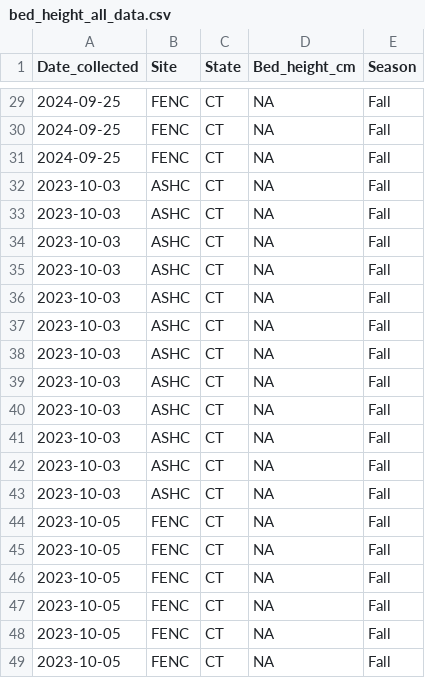
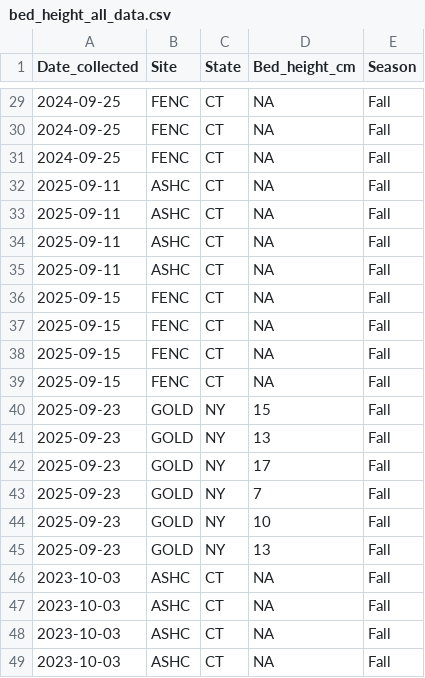
Before and after one commit to NEFSC/EAD-ASEB_EPA_LISS_Disease_Surveillance, a CSV file: Master_files/bed_height_all_data.csv, drawn as a sheet; only a part is shown, gaps mark what is left out; the shorter side is filled out with more unchanged rows.

```diff
--- a/Master_files/bed_height_all_data.csv
+++ b/Master_files/bed_height_all_data.csv
@@ -31,2 +31,16 @@
 2024-09-25,"FENC","CT",NA,"Fall"
+2025-09-11,"ASHC","CT",NA,"Fall"
+2025-09-11,"ASHC","CT",NA,"Fall"
+2025-09-11,"ASHC","CT",NA,"Fall"
+2025-09-11,"ASHC","CT",NA,"Fall"
+2025-09-15,"FENC","CT",NA,"Fall"
+2025-09-15,"FENC","CT",NA,"Fall"
+2025-09-15,"FENC","CT",NA,"Fall"
+2025-09-15,"FENC","CT",NA,"Fall"
+2025-09-23,"GOLD","NY",15,"Fall"
+2025-09-23,"GOLD","NY",13,"Fall"
+2025-09-23,"GOLD","NY",17,"Fall"
+2025-09-23,"GOLD","NY",7,"Fall"
+2025-09-23,"GOLD","NY",10,"Fall"
+2025-09-23,"GOLD","NY",13,"Fall"
 2023-10-03,"ASHC","CT",NA,"Fall"
```
Also changed, not shown: Field_Data_Biological/output/bedheight_summary.csv, Field_Data_Biological/output/percentcoverage_summary.csv, 9 other files.
